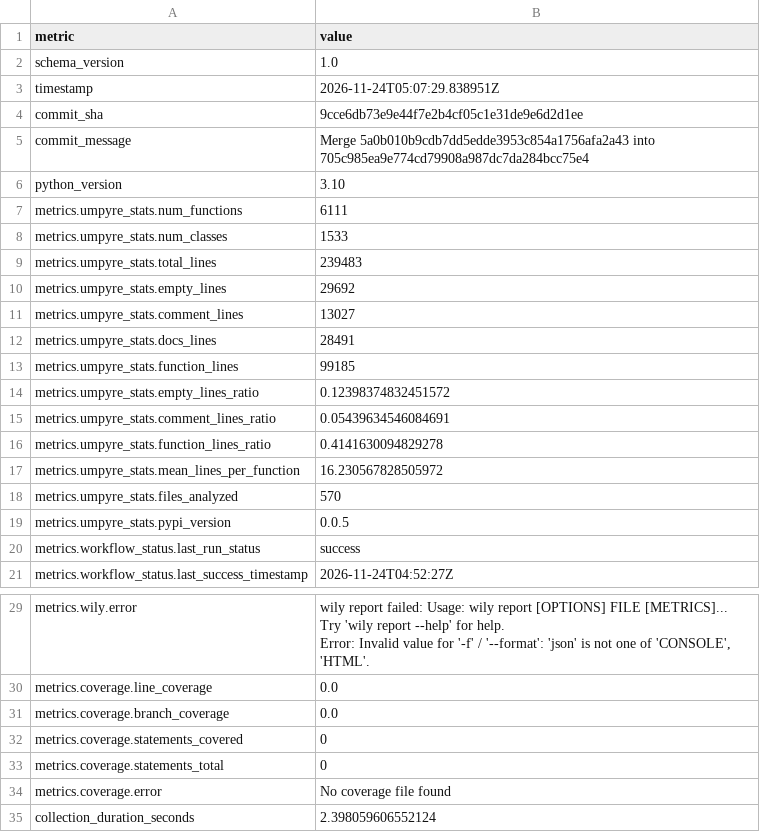
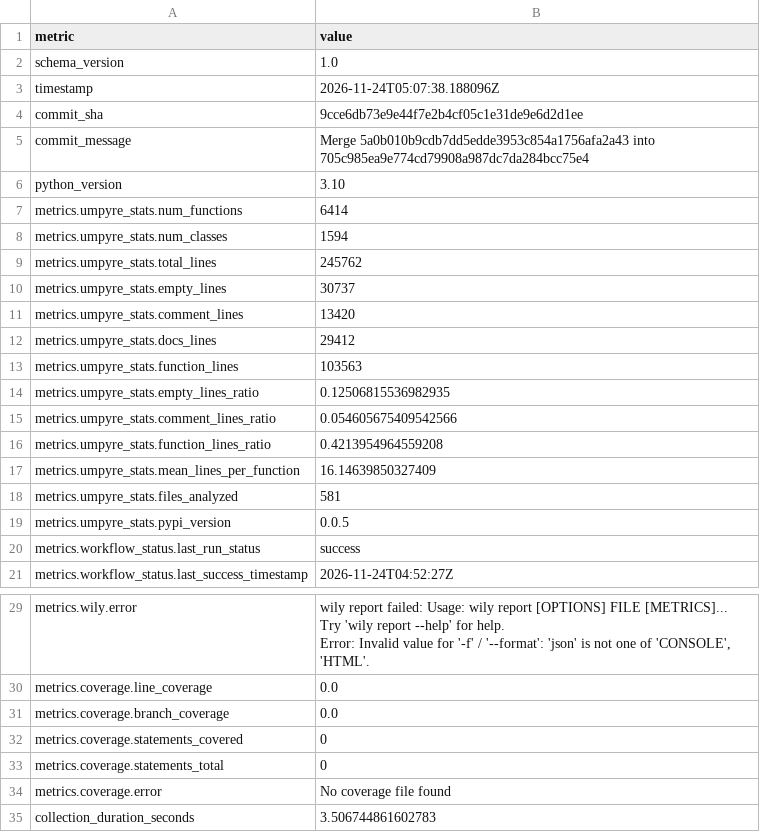
Before and after one commit to i2mint/couchdol, a CSV file: metrics.csv, drawn as a sheet; only a part is shown, gaps mark what is left out.

Commit message:
Update metrics for 9cce6db

```diff
--- a/metrics.csv
+++ b/metrics.csv
@@ -2,3 +2,3 @@ metric,value
 schema_version,1.0
-timestamp,2026-11-24T05:07:29.838951Z
+timestamp,2026-11-24T05:07:38.188096Z
 commit_sha,9cce6db73e9e44f7e2b4cf05c1e31de9e6d2d1ee
@@ -6,14 +6,14 @@ commit_message,Merge 5a0b010b9cdb7dd5edde3953c854a1756afa2a43 into 705c985ea9e77
 python_version,3.10
-metrics.umpyre_stats.num_functions,6111
-metrics.umpyre_stats.num_classes,1533
-metrics.umpyre_stats.total_lines,239483
-metrics.umpyre_stats.empty_lines,29692
-metrics.umpyre_stats.comment_lines,13027
-metrics.umpyre_stats.docs_lines,28491
-metrics.umpyre_stats.function_lines,99185
-metrics.umpyre_stats.empty_lines_ratio,0.12398374832451572
-metrics.umpyre_stats.comment_lines_ratio,0.05439634546084691
-metrics.umpyre_stats.function_lines_ratio,0.4141630094829278
-metrics.umpyre_stats.mean_lines_per_function,16.230567828505972
-metrics.umpyre_stats.files_analyzed,570
+metrics.umpyre_stats.num_functions,6414
+metrics.umpyre_stats.num_classes,1594
+metrics.umpyre_stats.total_lines,245762
+metrics.umpyre_stats.empty_lines,30737
+metrics.umpyre_stats.comment_lines,13420
+metrics.umpyre_stats.docs_lines,29412
+metrics.umpyre_stats.function_lines,103563
+metrics.umpyre_stats.empty_lines_ratio,0.12506815536982935
+metrics.umpyre_stats.comment_lines_ratio,0.054605675409542566
+metrics.umpyre_stats.function_lines_ratio,0.4213954964559208
+metrics.umpyre_stats.mean_lines_per_function,16.14639850327409
+metrics.umpyre_stats.files_analyzed,581
 metrics.umpyre_stats.pypi_version,0.0.5
@@ -38,2 +38,2 @@ metrics.coverage.statements_total,0
 metrics.coverage.error,No coverage file found
-collection_duration_seconds,2.398059606552124
+collection_duration_seconds,3.506744861602783
```
Also changed, not shown: 2 other files.
